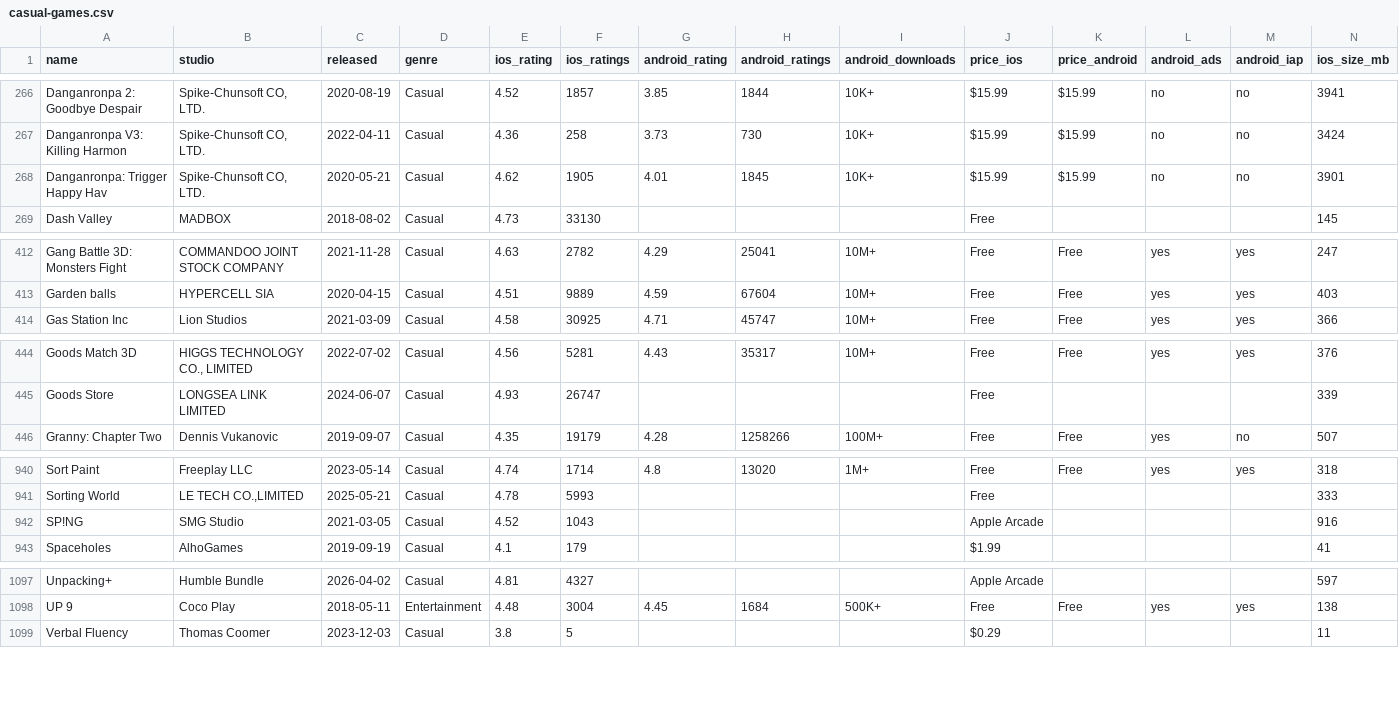
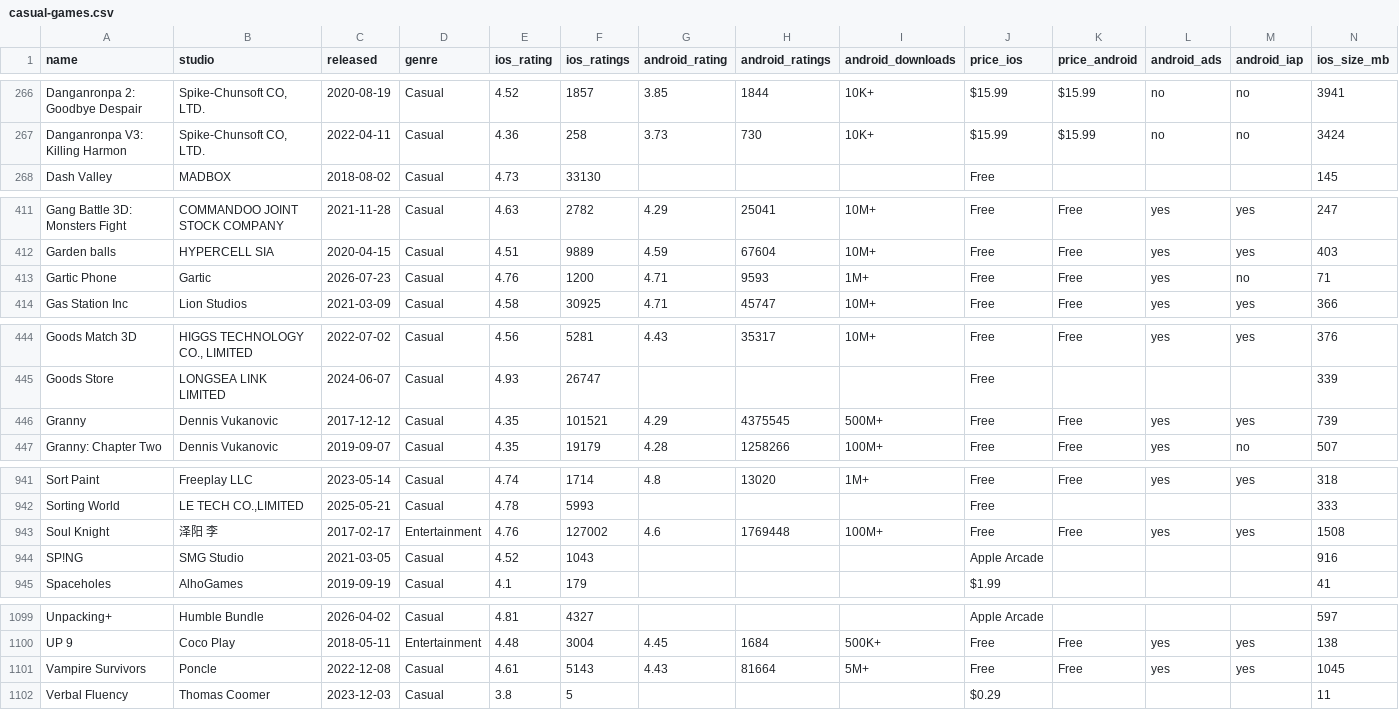
Before and after one commit to phescobbar/mobile-games-data, a CSV file: genres/casual-games.csv, drawn as a sheet; only a part is shown, gaps mark what is left out; removed rows and columns are numbered as before the commit, all else as after; rows hold the shown columns only; the diff covers the shown part only; the diff names each change by its address in the sheet, - before the commit and + after, or states it on an @@ line.

```diff
--- a/genres/casual-games.csv
+++ b/genres/casual-games.csv
-row 268: Danganronpa: Trigger Happy Hav | Spike-Chunsoft CO, LTD. | 2020-05-21 | Casual | 4.62 | 1905 | 4.01 | 1845 | 10K+ | $15.99 | $15.99 | no | no | 3901
+row 413: Gartic Phone | Gartic | 2026-07-23 | Casual | 4.76 | 1200 | 4.71 | 9593 | 1M+ | Free | Free | yes | no | 71
+row 446: Granny | Dennis Vukanovic | 2017-12-12 | Casual | 4.35 | 101521 | 4.29 | 4375545 | 500M+ | Free | Free | yes | yes | 739
+row 943: Soul Knight | 泽阳 李 | 2017-02-17 | Entertainment | 4.76 | 127002 | 4.6 | 1769448 | 100M+ | Free | Free | yes | yes | 1508
+row 1101: Vampire Survivors | Poncle | 2022-12-08 | Casual | 4.61 | 5143 | 4.43 | 81664 | 5M+ | Free | Free | yes | yes | 1045
```
Also changed, not shown: 5 edited cells elsewhere in this file, charts/app-store-game-charts-2026-10-24.csv, genres/action-games.csv, 20 other files.
